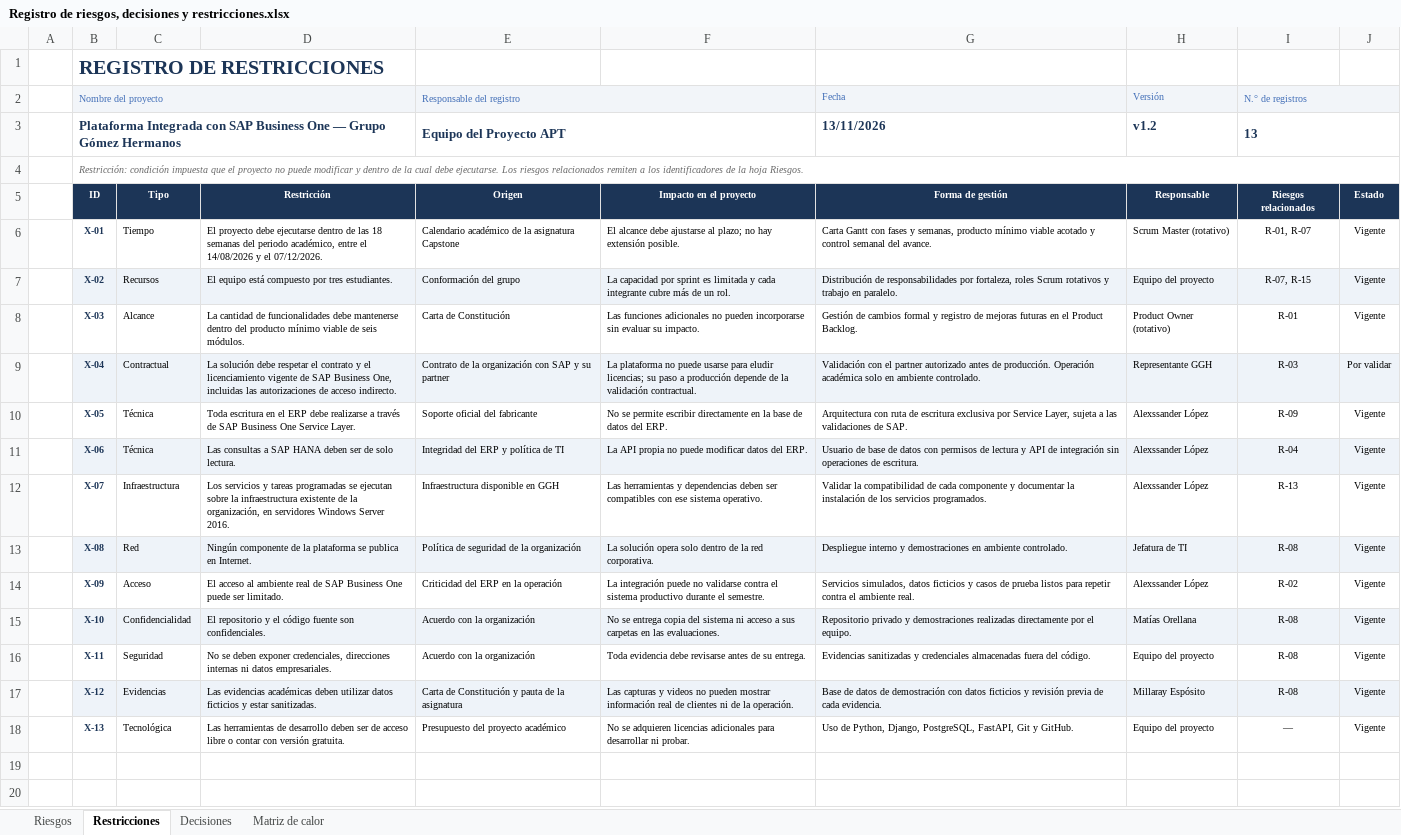
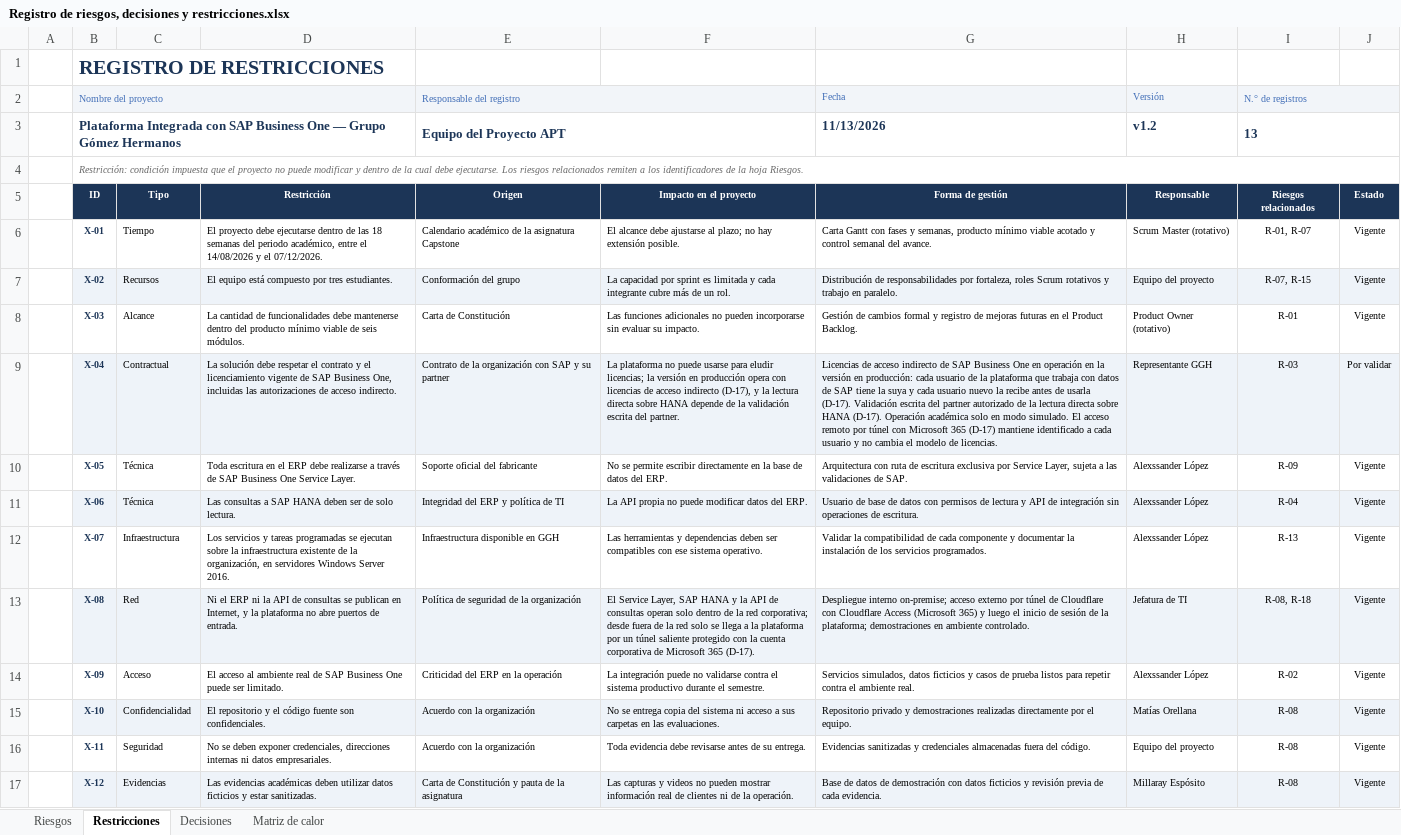
Before and after one commit to matias12rt/proyecto_grupal_casptone, an Excel workbook: Fase_2/Evidencias Proyecto/Registro de riesgos, decisiones y restricciones.xlsx, sheet Restricciones, drawn as a sheet; only a part is shown; the shorter side is filled out with more unchanged rows; values as stored, in another font and other column widths than the file's, no borders; charts and pictures not drawn; the diff names each change by its address in the sheet, - before the commit and + after, or states it on an @@ line.

```diff
--- a/Fase_2/Evidencias Proyecto/Registro de riesgos, decisiones y restricciones.xlsx (sheet Restricciones)
+++ b/Fase_2/Evidencias Proyecto/Registro de riesgos, decisiones y restricciones.xlsx (sheet Restricciones)
-G3 (Forma de gestión): 13/11/2026
+G3 (Forma de gestión): 11/13/2026
-F9 (Impacto en el proyecto): …eludir licencias; su paso a producción depende de la validación contractual.
+F9 (Impacto en el proyecto): …eludir licencias; la versión en producción opera con licencias de acceso indirecto (D-17), y la lectura directa sobre HANA depende de la validación escrita del partner.
-G9 (Forma de gestión): Validación con el partner autorizado antes de producción. Operación académica solo en ambiente controlado.
+G9 (Forma de gestión): Licencias de acceso indirecto de SAP Business One en operación en la versión en producción: cada usuario de la plataforma que trabaja con datos de SAP tiene la suya y cada usuario nuevo la recibe antes de usarla (D-17). Validación escrita del partner autorizado de la lectura directa sobre HANA (D-17). Operación académica solo en modo simulado. El acceso remoto por túnel con Microsoft 365 (D-17) mantiene identificado a cada usuario y no cambia el modelo de licencias.
-D13 (Restricción): Ningún componente de la plataforma se publica en Internet.
+D13 (Restricción): Ni el ERP ni la API de consultas se publican en Internet, y la plataforma no abre puertos de entrada.
-F13 (Impacto en el proyecto): La solución opera solo dentro de la red corporativa.
+F13 (Impacto en el proyecto): El Service Layer, SAP HANA y la API de consultas operan solo dentro de la red corporativa; desde fuera de la red solo se llega a la plataforma por un túnel saliente protegido con la cuenta corporativa de Microsoft 365 (D-17).
-G13 (Forma de gestión): Despliegue interno y demostraciones en…
+G13 (Forma de gestión): Despliegue interno on-premise; acceso externo por túnel de Cloudflare con Cloudflare Access (Microsoft 365) y luego el inicio de sesión de la plataforma; demostraciones en…
-I13 (Riesgos relacionados): R-08
+I13 (Riesgos relacionados): R-08, R-18
```
Also changed, not shown: sheet Riesgos, sheet Decisiones, charts or pictures, Fase_2/Evidencias Proyecto/Product Backlog.xlsx.
